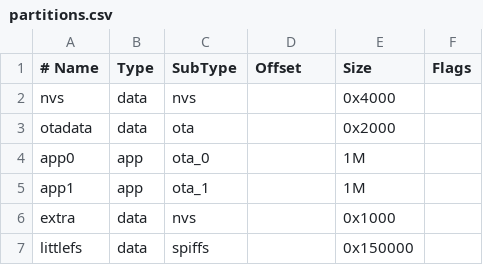
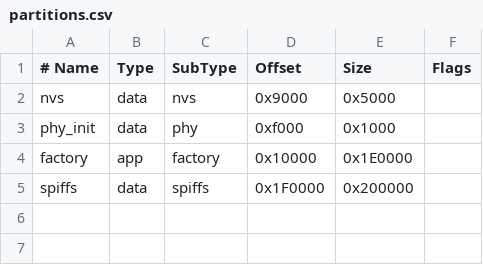
Before and after one commit to Mahenina01/Rond_de_securite, a CSV file: firmware/partitions.csv, drawn as a sheet; removed rows and columns are numbered as before the commit, all else as after; the diff names each change by its address in the sheet, - before the commit and + after, or states it on an @@ line.

```diff
--- a/firmware/partitions.csv
+++ b/firmware/partitions.csv
-D2 (Offset): (empty)
+D2 (Offset): 0x9000
-E2 (Size): 0x4000
+E2 (Size): 0x5000
-row 3: otadata | data | ota |  | 0x2000
-row 4: app0 | app | ota_0 |  | 1M
-row 5: app1 | app | ota_1 |  | 1M
-row 6: extra | data | nvs |  | 0x1000
+row 3: phy_init | data | phy | 0xf000 | 0x1000
+row 4: factory | app | factory | 0x10000 | 0x1E0000
-A5 (# Name): littlefs
+A5 (# Name): spiffs
-D5 (Offset): (empty)
+D5 (Offset): 0x1F0000
-E5 (Size): 0x150000
+E5 (Size): 0x200000
```
Also changed, not shown: 15 other files.
